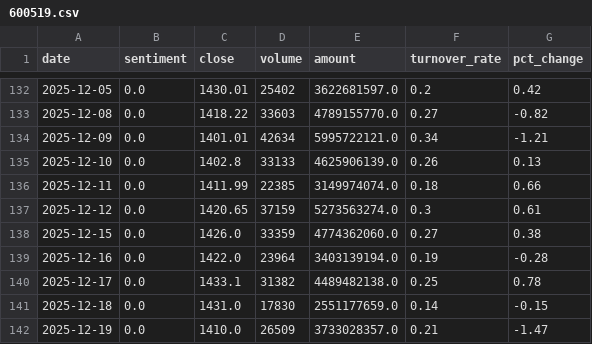
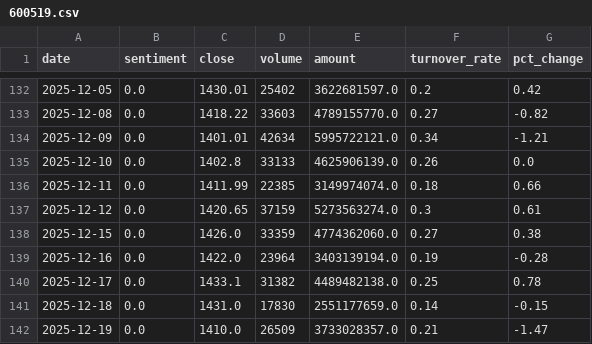
Before and after one commit to ChenyuHeee/SentiX, a CSV file: data/exports/600519.csv, drawn as a sheet; only a part is shown, gaps mark what is left out.

```diff
--- a/data/exports/600519.csv
+++ b/data/exports/600519.csv
@@ -134,3 +134,3 @@ date,sentiment,close,volume,amount,turnover_rate,pct_change
 2025-12-09,0.0,1401.01,42634,5995722121.0,0.34,-1.21
-2025-12-10,0.0,1402.8,33133,4625906139.0,0.26,0.13
+2025-12-10,0.0,1402.8,33133,4625906139.0,0.26,0.0
 2025-12-11,0.0,1411.99,22385,3149974074.0,0.18,0.66
```
Also changed, not shown: 15 other files.
